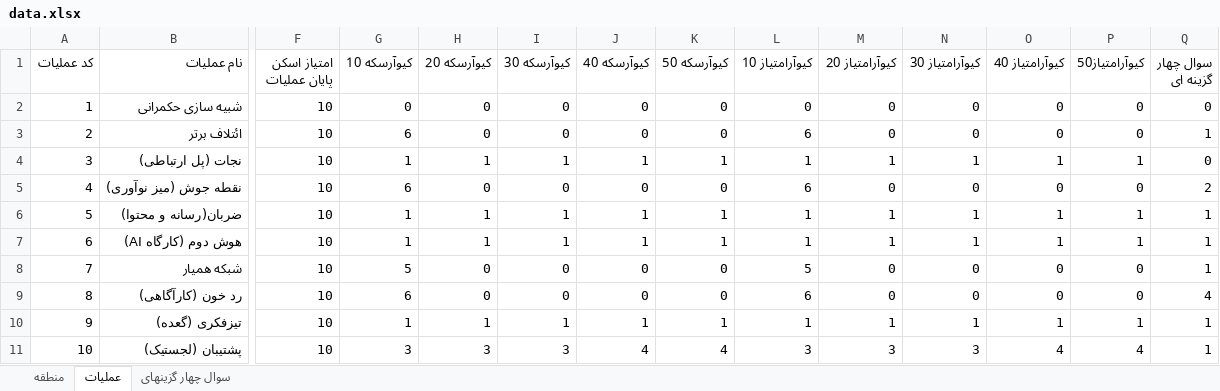
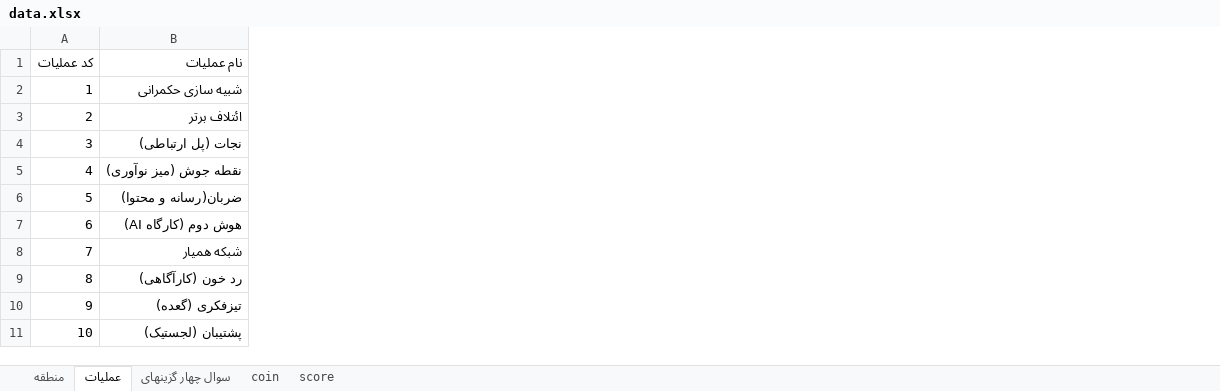
Before and after one commit to Alissin82/gahreman-qrcode_game, an Excel workbook: back/public/excel/data.xlsx, sheet عملیات, drawn as a sheet; only a part is shown, gaps mark what is left out; values as stored, in another font and other column widths than the file's, no borders; the diff names each change by its address in the sheet, - before the commit and + after, or states it on an @@ line.

```diff
--- a/back/public/excel/data.xlsx (sheet عملیات)
+++ b/back/public/excel/data.xlsx (sheet عملیات)
+sheet tab: coin
+sheet tab: score
-column F (امتیاز اسکن پایان عملیات), rows 2-11: all 10
-column G (کیوآرسکه 10), rows 2-11: 0 | 6 | 1 | 6 | 1 | 1 | 5 | 6 | 1 | 3
-column H (کیوآرسکه 20), rows 2-11: 0 | 0 | 1 | 0 | 1 | 1 | 0 | 0 | 1 | 3
-column I (کیوآرسکه 30), rows 2-11: 0 | 0 | 1 | 0 | 1 | 1 | 0 | 0 | 1 | 3
-column J (کیوآرسکه 40), rows 2-11: 0 | 0 | 1 | 0 | 1 | 1 | 0 | 0 | 1 | 4
-column K (کیوآرسکه 50), rows 2-11: 0 | 0 | 1 | 0 | 1 | 1 | 0 | 0 | 1 | 4
-column L (کیوآرامتیاز 10), rows 2-11: 0 | 6 | 1 | 6 | 1 | 1 | 5 | 6 | 1 | 3
-column M (کیوآرامتیاز 20), rows 2-11: 0 | 0 | 1 | 0 | 1 | 1 | 0 | 0 | 1 | 3
-column N (کیوآرامتیاز 30), rows 2-11: 0 | 0 | 1 | 0 | 1 | 1 | 0 | 0 | 1 | 3
-column O (کیوآرامتیاز 40), rows 2-11: 0 | 0 | 1 | 0 | 1 | 1 | 0 | 0 | 1 | 4
-column P (کیوآرامتیاز50), rows 2-11: 0 | 0 | 1 | 0 | 1 | 1 | 0 | 0 | 1 | 4
-column Q (سوال چهار گزینه ای), rows 2-11: 0 | 1 | 0 | 2 | 1 | 1 | 1 | 4 | 1 | 1
```
